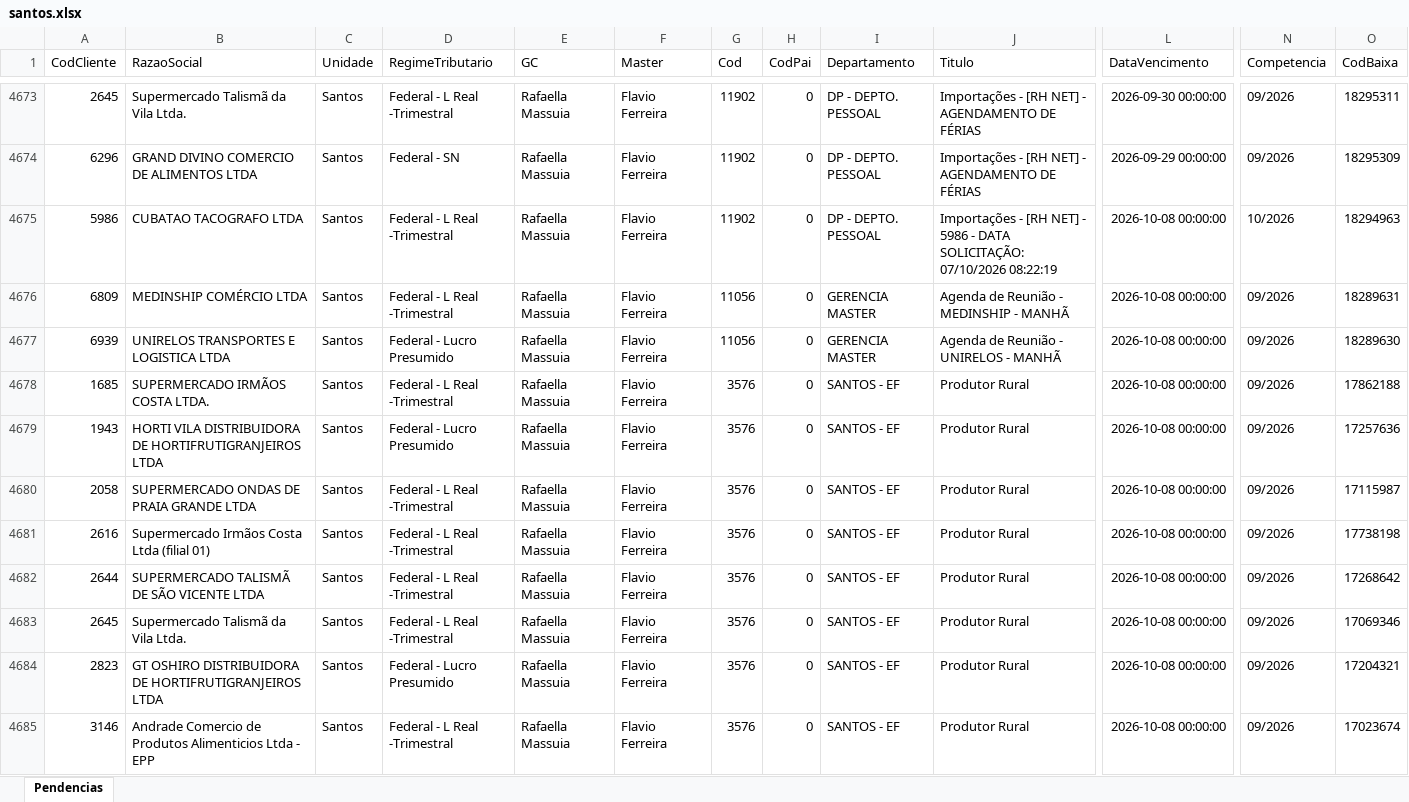
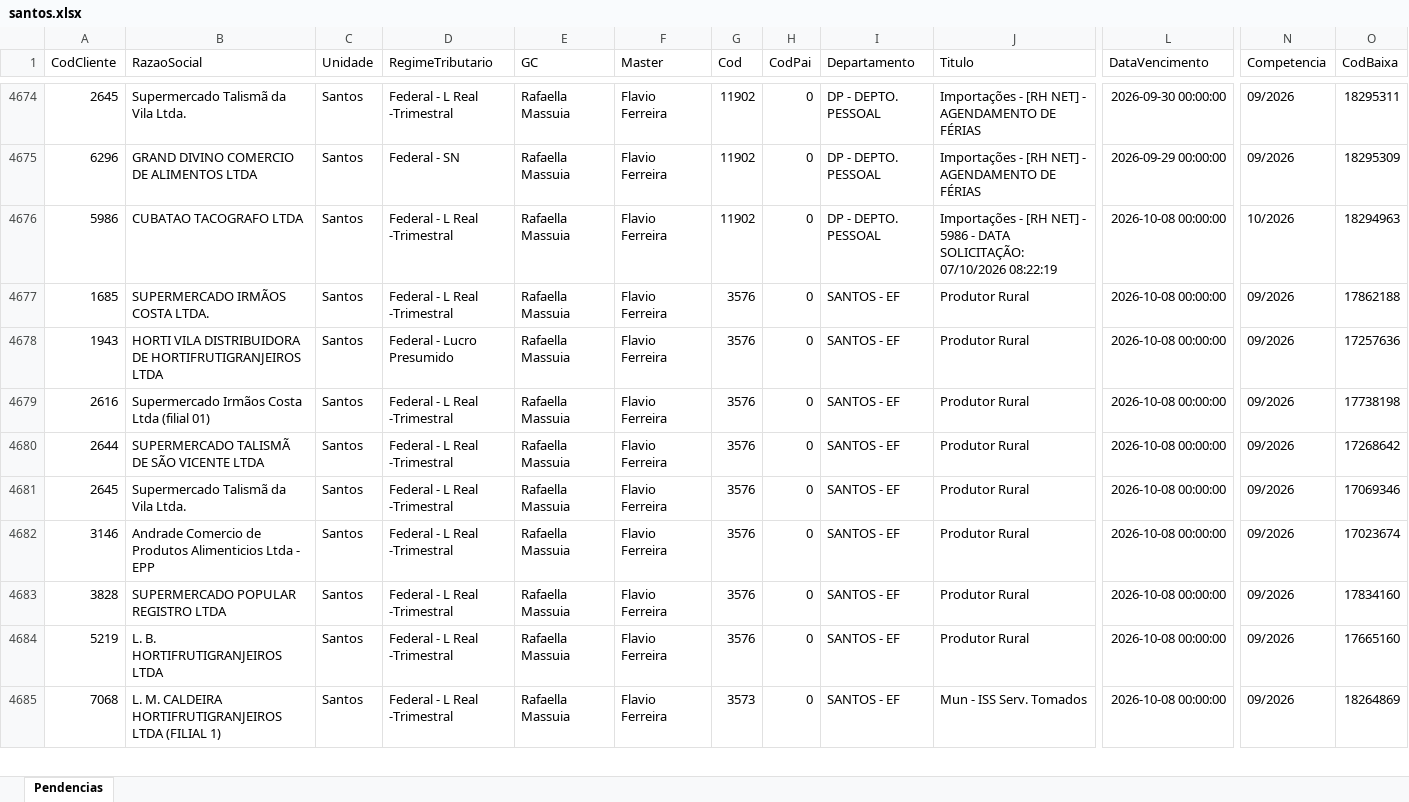
Before and after one commit to Controladoria-MG/Portal-das-tarefas, an Excel workbook: dados/base/santos.xlsx, sheet Pendencias, drawn as a sheet; only a part is shown, gaps mark what is left out; the shorter side is filled out with more unchanged rows; values as stored, in another font and other column widths than the file's, no borders; removed rows and columns are numbered as before the commit, all else as after; rows hold the shown columns only; the diff covers the shown part only; the diff names each change by its address in the sheet, - before the commit and + after, or states it on an @@ line.

```diff
--- a/dados/base/santos.xlsx (sheet Pendencias)
+++ b/dados/base/santos.xlsx (sheet Pendencias)
-row 4676: 6809 | MEDINSHIP COMÉRCIO LTDA | Santos | Federal - L Real -Trimestral | Rafaella Massuia | Flavio Ferreira | 11056 | 0 | GERENCIA MASTER | Agenda de Reunião - MEDINSHIP - MANHÃ | 2026-10-08 00:00:00 | 09/2026 | 18289631
-row 4677: 6939 | UNIRELOS TRANSPORTES E LOGISTICA LTDA | Santos | Federal - Lucro Presumido | Rafaella Massuia | Flavio Ferreira | 11056 | 0 | GERENCIA MASTER | Agenda de Reunião - UNIRELOS - MANHÃ | 2026-10-08 00:00:00 | 09/2026 | 18289630
-row 4680: 2058 | SUPERMERCADO ONDAS DE PRAIA GRANDE LTDA | Santos | Federal - L Real -Trimestral | Rafaella Massuia | Flavio Ferreira | 3576 | 0 | SANTOS - EF | Produtor Rural | 2026-10-08 00:00:00 | 09/2026 | 17115987
-row 4684: 2823 | GT OSHIRO DISTRIBUIDORA DE HORTIFRUTIGRANJEIROS LTDA | Santos | Federal - Lucro Presumido | Rafaella Massuia | Flavio Ferreira | 3576 | 0 | SANTOS - EF | Produtor Rural | 2026-10-08 00:00:00 | 09/2026 | 17204321
```
Also changed, not shown: 9 added rows, 14 removed rows and 16 edited cells elsewhere in this sheet, dados/base/bpo.xlsx, dados/base/goias.xlsx, 4 other files.
